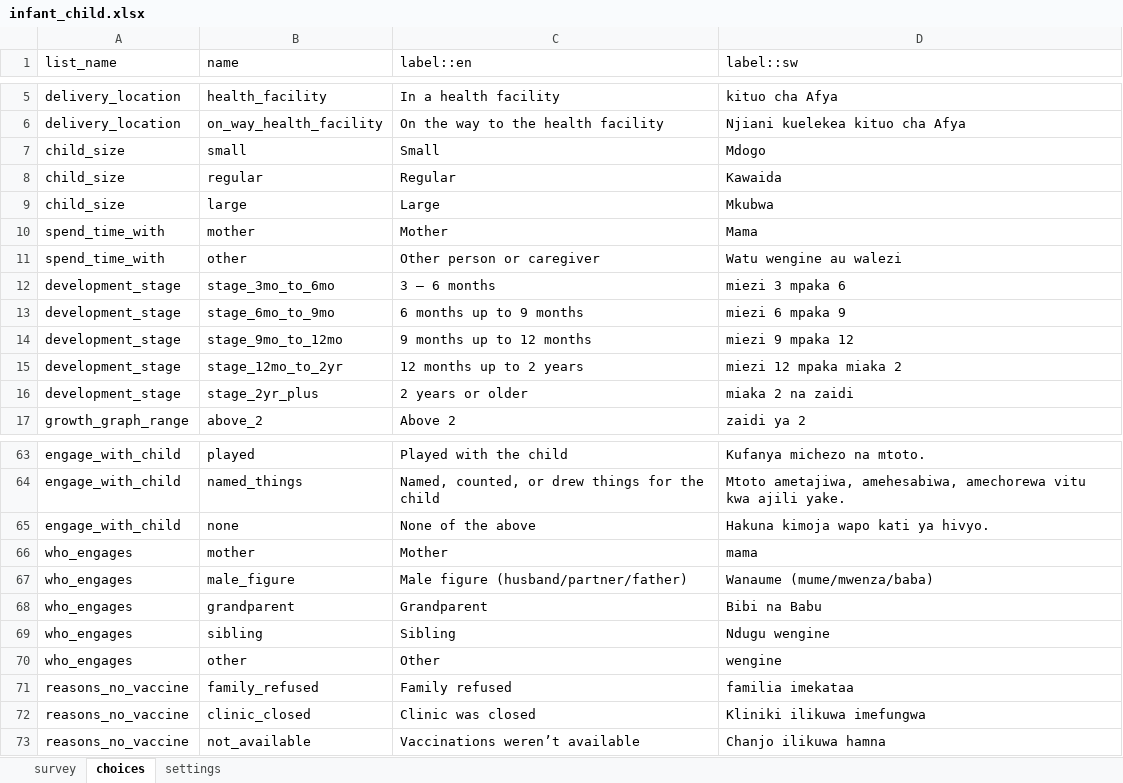
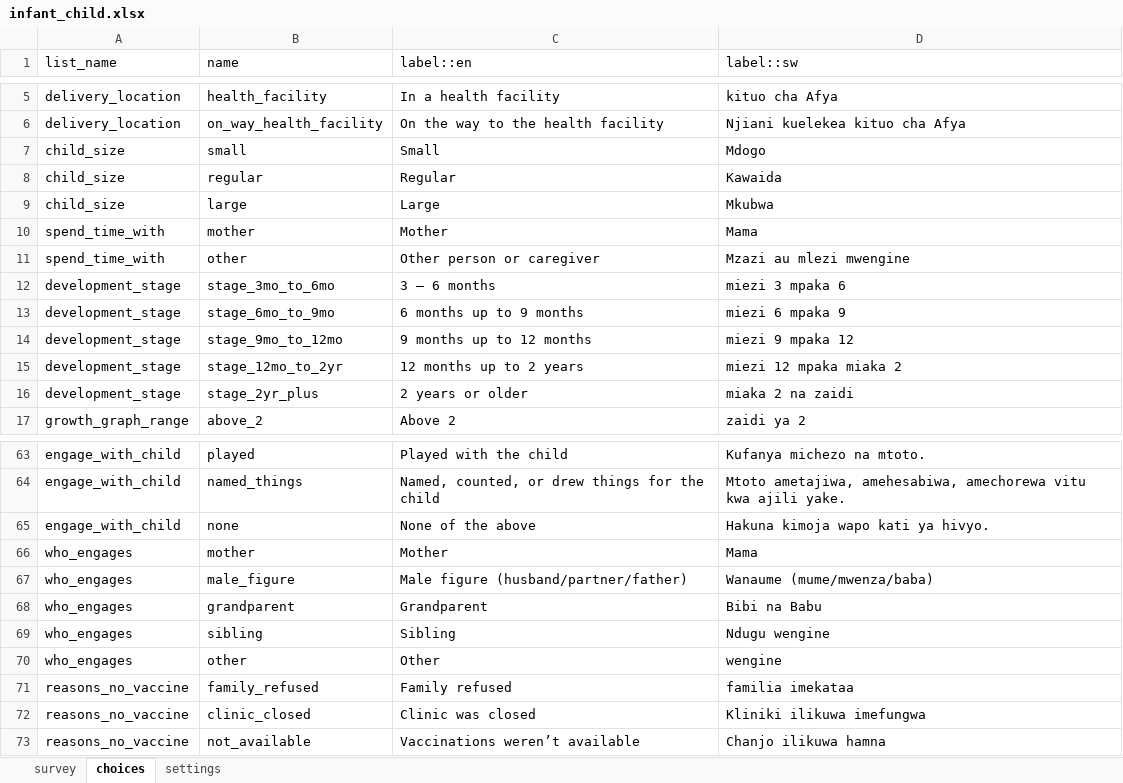
Before and after one commit to sookwalinga/cht-core, an Excel workbook: forms/app/infant_child.xlsx, sheet choices, drawn as a sheet; only a part is shown, gaps mark what is left out; values as stored, in another font and other column widths than the file's, no borders; the diff names each change by its address in the sheet, - before the commit and + after, or states it on an @@ line.

```diff
--- a/forms/app/infant_child.xlsx (sheet choices)
+++ b/forms/app/infant_child.xlsx (sheet choices)
-D11 (label::sw): Watu wengine au walezi
+D11 (label::sw): Mzazi au mlezi mwengine
-D66 (label::sw): mama
+D66 (label::sw): Mama
```
Also changed, not shown: sheet survey, charts or pictures, 7 other files.
